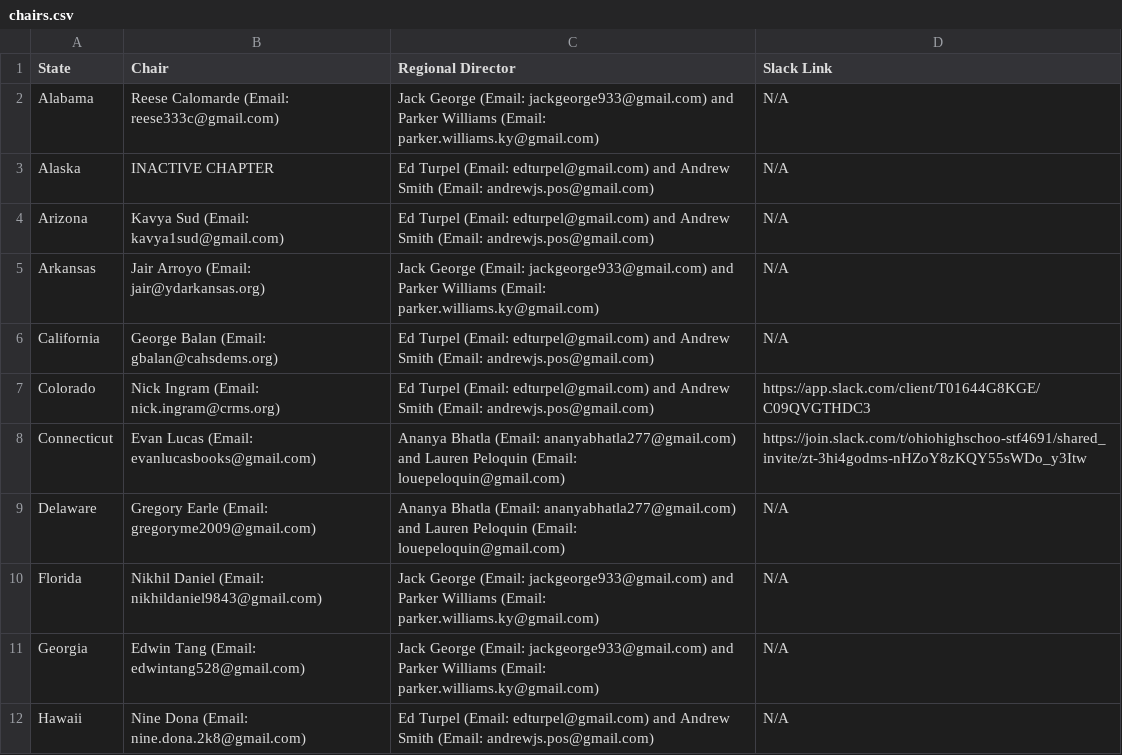
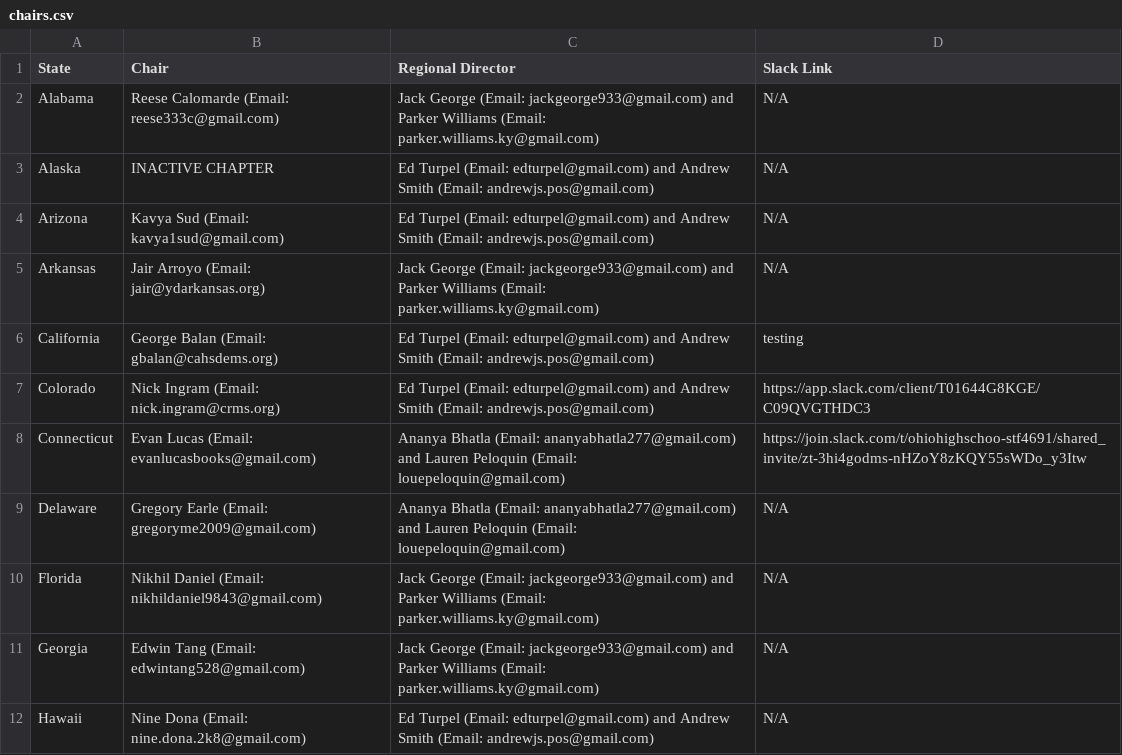
Before and after one commit to virajashivhare01/leaflet-mapFINAL, a CSV file: chairs.csv, drawn as a sheet; only a part is shown.

Commit message:
Update chairs.csv

```diff
--- a/chairs.csv
+++ b/chairs.csv
@@ -5,3 +5,3 @@ Arizona,Kavya Sud (Email: kavya1sud@gmail.com),Ed Turpel (Email: edturpel@gmail.
 Arkansas,Jair Arroyo (Email: jair@ydarkansas.org),Jack George (Email: jackgeorge933@gmail.com) and Parker Williams (Email: parker.williams.ky@gmail.com),N/A
-California,George Balan (Email: gbalan@cahsdems.org),Ed Turpel (Email: edturpel@gmail.com) and Andrew Smith (Email: andrewjs.pos@gmail.com),N/A
+California,George Balan (Email: gbalan@cahsdems.org),Ed Turpel (Email: edturpel@gmail.com) and Andrew Smith (Email: andrewjs.pos@gmail.com),testing
 Colorado,Nick Ingram (Email: nick.ingram@crms.org),Ed Turpel (Email: edturpel@gmail.com) and Andrew Smith (Email: andrewjs.pos@gmail.com),https://app.slack.com/client/T01644G8KGE/C09QVGTHDC3
```
